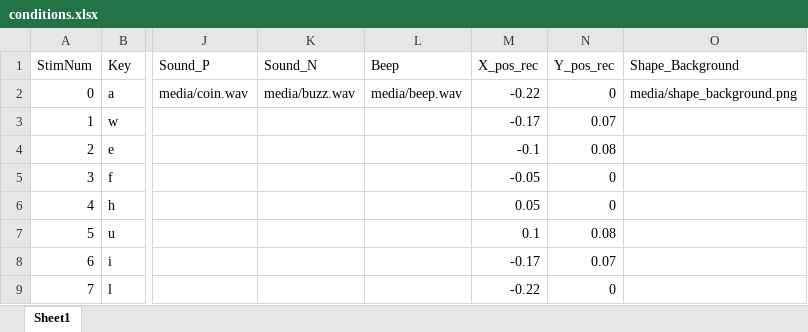
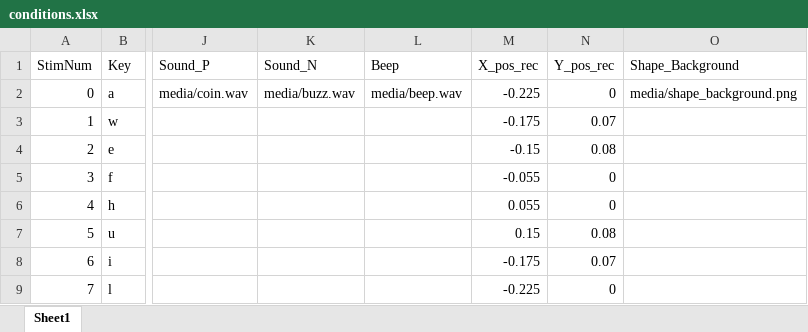
Before and after one commit to ThincMoLab/Size-HighCompat, an Excel workbook: conditions.xlsx, sheet Sheet1, drawn as a sheet; only a part is shown, gaps mark what is left out; values as stored, in another font and other column widths than the file's, no borders; the diff names each change by its address in the sheet, - before the commit and + after, or states it on an @@ line.

```diff
--- a/conditions.xlsx (sheet Sheet1)
+++ b/conditions.xlsx (sheet Sheet1)
-M2 (X_pos_rec): -0.22
+M2 (X_pos_rec): -0.225
-M3 (X_pos_rec): -0.17
+M3 (X_pos_rec): -0.175
-M4 (X_pos_rec): -0.1
+M4 (X_pos_rec): -0.15
-M5 (X_pos_rec): -0.05
+M5 (X_pos_rec): -0.055
-M6 (X_pos_rec): 0.05
+M6 (X_pos_rec): 0.055
-M7 (X_pos_rec): 0.1
+M7 (X_pos_rec): 0.15
-M8 (X_pos_rec): -0.17
+M8 (X_pos_rec): -0.175
-M9 (X_pos_rec): -0.22
+M9 (X_pos_rec): -0.225
```
Also changed, not shown: 2 other files.
